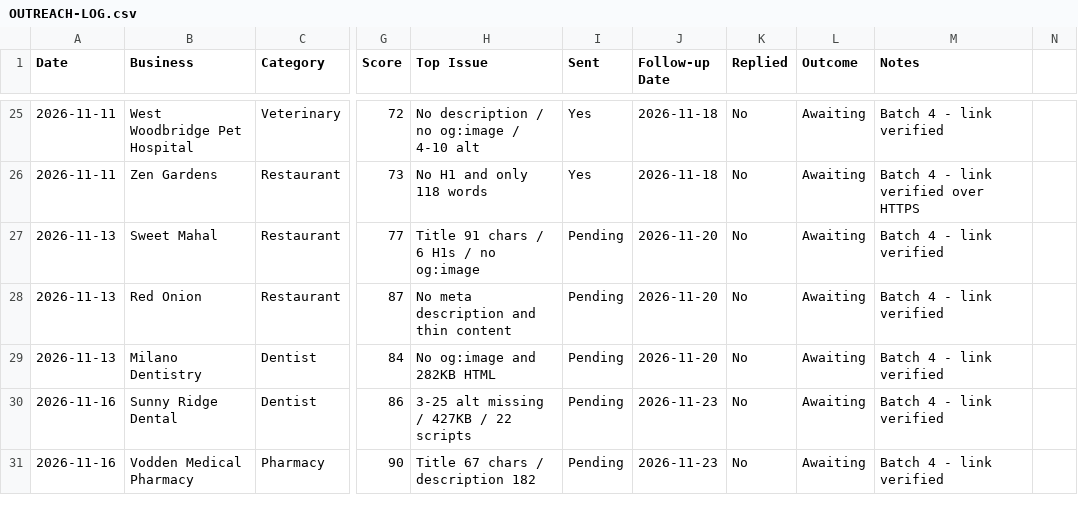
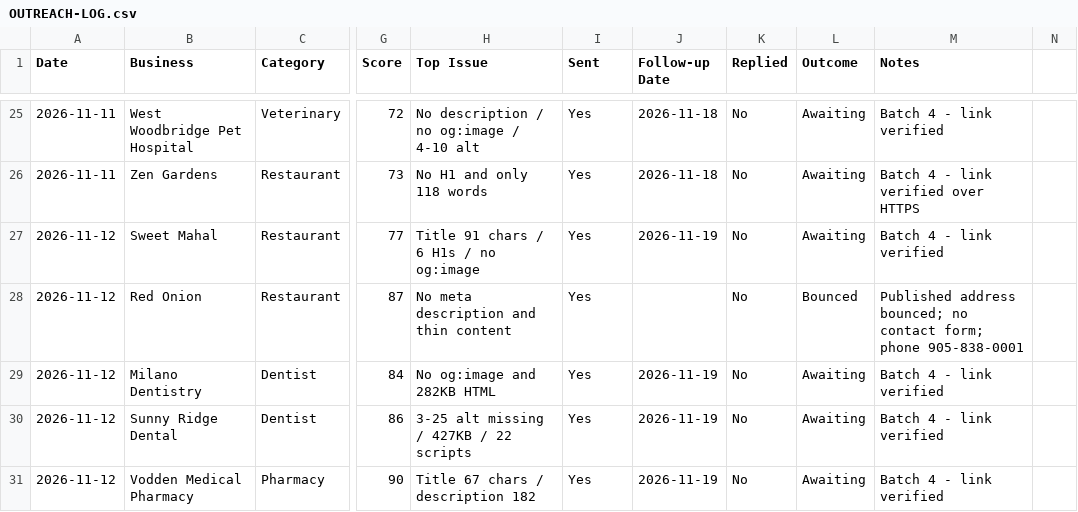
Before and after one commit to oyebanjiolanrewaju1999-droid/pagecheck, a CSV file: launch/OUTREACH-LOG.csv, drawn as a sheet; only a part is shown, gaps mark what is left out; the diff names each change by its address in the sheet, - before the commit and + after, or states it on an @@ line.

Commit message:
Log final batch 4 sends and Red Onion bounce

```diff
--- a/launch/OUTREACH-LOG.csv
+++ b/launch/OUTREACH-LOG.csv
-A27:A29 (Date): 2026-11-13
+A27:A29 (Date): 2026-11-12
-I27:I31 (Sent): Pending
+I27:I31 (Sent): Yes
-J27 (Follow-up Date): 2026-11-20
+J27 (Follow-up Date): 2026-11-19
-J28 (Follow-up Date): 2026-11-20
+J28 (Follow-up Date): (empty)
-L28 (Outcome): Awaiting
+L28 (Outcome): Bounced
-M28 (Notes): Batch 4 - link verified
+M28 (Notes): Published address bounced; no contact form; phone 905-838-0001
-J29 (Follow-up Date): 2026-11-20
+J29 (Follow-up Date): 2026-11-19
-A30:A31 (Date): 2026-11-16
+A30:A31 (Date): 2026-11-12
-J30:J31 (Follow-up Date): 2026-11-23
+J30:J31 (Follow-up Date): 2026-11-19
```
